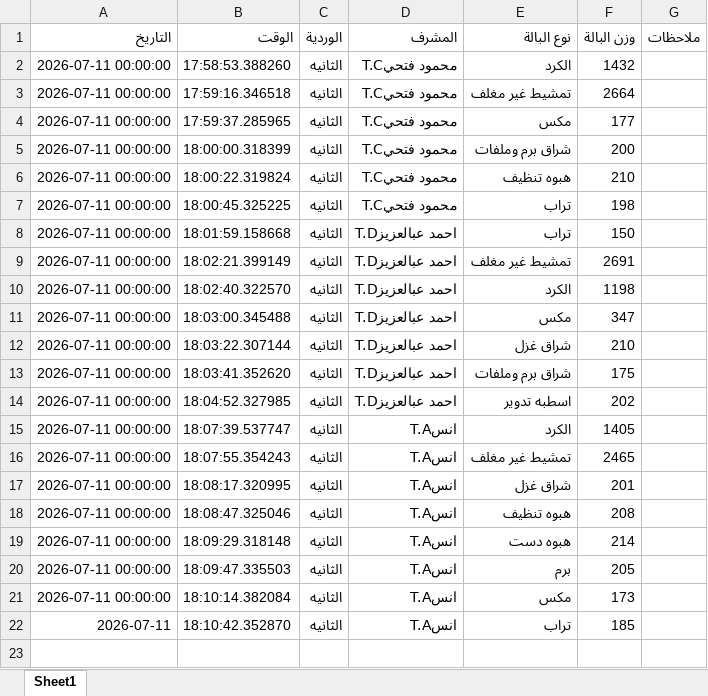
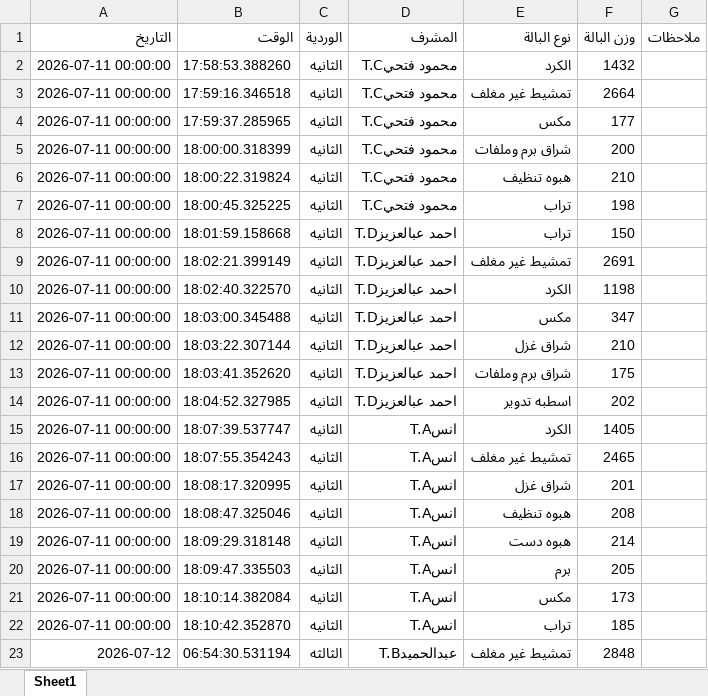
Before and after one commit to mahmedabdallh123/BELYARN, an Excel workbook: luva.xlsx, sheet Sheet1, drawn as a sheet; values as stored, in another font and other column widths than the file's, no borders; the diff names each change by its address in the sheet, - before the commit and + after, or states it on an @@ line.

Commit message:
تحديث

```diff
--- a/luva.xlsx (sheet Sheet1)
+++ b/luva.xlsx (sheet Sheet1)
-A22 (التاريخ): 2026-07-11
+A22 (التاريخ): 2026-07-11 00:00:00
+row 23: 2026-07-12 | 06:54:30.531194 | الثالثه | عبدالحميدT.B | تمشيط غير مغلف | 2848
```
